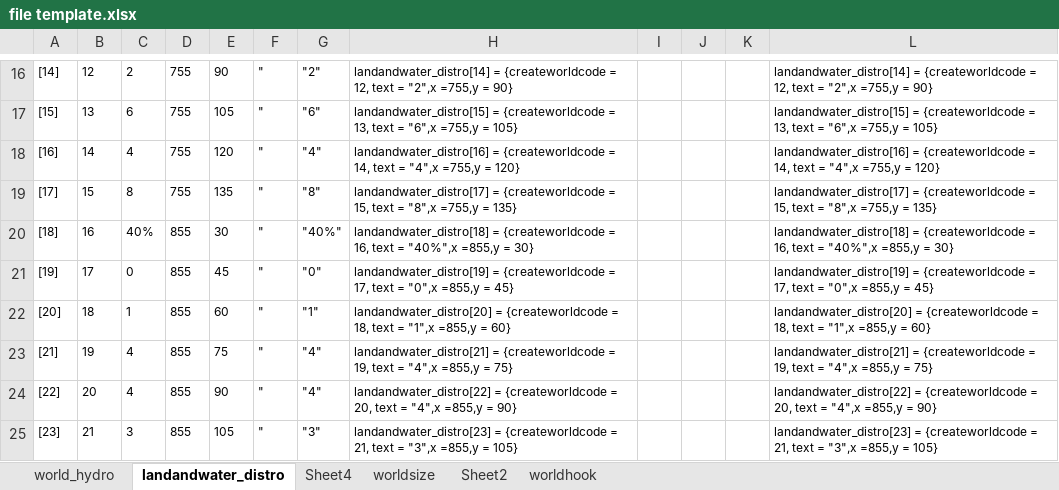
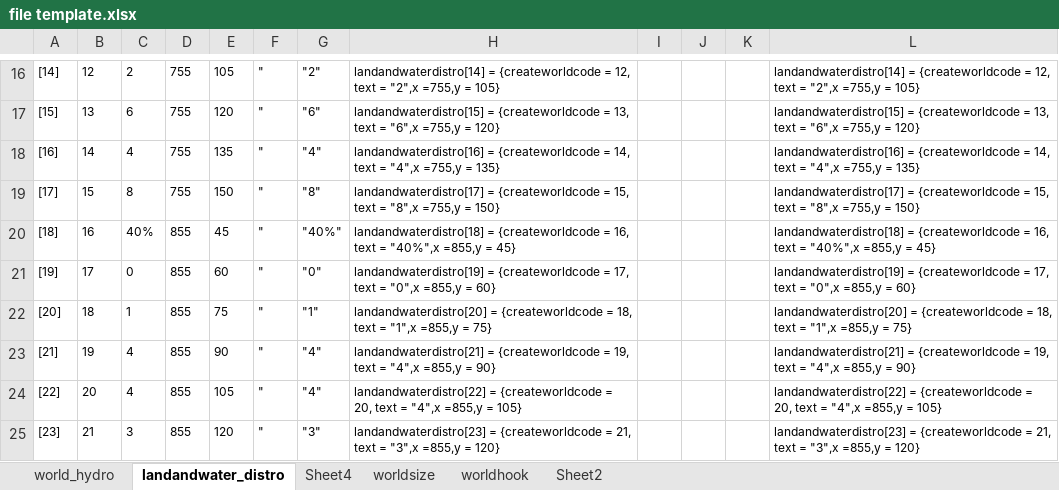
Before and after one commit to Admiral-Ackbar-00/RFWG, an Excel workbook: file template.xlsx, sheet landandwater_distro, drawn as a sheet; only a part is shown, gaps mark what is left out; values as stored, in another font and other column widths than the file's, no borders; the diff covers the shown part only; the diff names each change by its address in the sheet, - before the commit and + after, or states it on an @@ line.

```diff
--- a/file template.xlsx (sheet landandwater_distro)
+++ b/file template.xlsx (sheet landandwater_distro)
@@ sheet tab order changed: world_hydro | landandwater_distro | Sheet4 | worldsize | worldhook | Sheet2 @@
-E16: 90
+E16: 105
-H16: landandwater_distro[14] = {createworldcode = 12, text = "2",x =755,y = 90}
+H16: landandwaterdistro[14] = {createworldcode = 12, text = "2",x =755,y = 105}
-L16: landandwater_distro[14] = {createworldcode = 12, text = "2",x =755,y = 90}
+L16: landandwaterdistro[14] = {createworldcode = 12, text = "2",x =755,y = 105}
-E17: 105
+E17: 120
-H17: landandwater_distro[15] = {createworldcode = 13, text = "6",x =755,y = 105}
+H17: landandwaterdistro[15] = {createworldcode = 13, text = "6",x =755,y = 120}
-L17: landandwater_distro[15] = {createworldcode = 13, text = "6",x =755,y = 105}
+L17: landandwaterdistro[15] = {createworldcode = 13, text = "6",x =755,y = 120}
-E18: 120
+E18: 135
-H18: landandwater_distro[16] = {createworldcode = 14, text = "4",x =755,y = 120}
+H18: landandwaterdistro[16] = {createworldcode = 14, text = "4",x =755,y = 135}
-L18: landandwater_distro[16] = {createworldcode = 14, text = "4",x =755,y = 120}
+L18: landandwaterdistro[16] = {createworldcode = 14, text = "4",x =755,y = 135}
-E19: 135
+E19: 150
-H19: landandwater_distro[17] = {createworldcode = 15, text = "8",x =755,y = 135}
+H19: landandwaterdistro[17] = {createworldcode = 15, text = "8",x =755,y = 150}
-L19: landandwater_distro[17] = {createworldcode = 15, text = "8",x =755,y = 135}
+L19: landandwaterdistro[17] = {createworldcode = 15, text = "8",x =755,y = 150}
-E20: 30
+E20: 45
-H20: landandwater_distro[18] = {createworldcode = 16, text = "40%",x =855,y = 30}
+H20: landandwaterdistro[18] = {createworldcode = 16, text = "40%",x =855,y = 45}
-L20: landandwater_distro[18] = {createworldcode = 16, text = "40%",x =855,y = 30}
+L20: landandwaterdistro[18] = {createworldcode = 16, text = "40%",x =855,y = 45}
-E21: 45
+E21: 60
-H21: landandwater_distro[19] = {createworldcode = 17, text = "0",x =855,y = 45}
+H21: landandwaterdistro[19] = {createworldcode = 17, text = "0",x =855,y = 60}
-L21: landandwater_distro[19] = {createworldcode = 17, text = "0",x =855,y = 45}
+L21: landandwaterdistro[19] = {createworldcode = 17, text = "0",x =855,y = 60}
-E22: 60
+E22: 75
-H22: landandwater_distro[20] = {createworldcode = 18, text = "1",x =855,y = 60}
+H22: landandwaterdistro[20] = {createworldcode = 18, text = "1",x =855,y = 75}
-L22: landandwater_distro[20] = {createworldcode = 18, text = "1",x =855,y = 60}
+L22: landandwaterdistro[20] = {createworldcode = 18, text = "1",x =855,y = 75}
-E23: 75
+E23: 90
-H23: landandwater_distro[21] = {createworldcode = 19, text = "4",x =855,y = 75}
+H23: landandwaterdistro[21] = {createworldcode = 19, text = "4",x =855,y = 90}
-L23: landandwater_distro[21] = {createworldcode = 19, text = "4",x =855,y = 75}
+L23: landandwaterdistro[21] = {createworldcode = 19, text = "4",x =855,y = 90}
-E24: 90
+E24: 105
-H24: landandwater_distro[22] = {createworldcode = 20, text = "4",x =855,y = 90}
+H24: landandwaterdistro[22] = {createworldcode = 20, text = "4",x =855,y = 105}
-L24: landandwater_distro[22] = {createworldcode = 20, text = "4",x =855,y = 90}
+L24: landandwaterdistro[22] = {createworldcode = 20, text = "4",x =855,y = 105}
-E25: 105
+E25: 120
-H25: landandwater_distro[23] = {createworldcode = 21, text = "3",x =855,y = 105}
+H25: landandwaterdistro[23] = {createworldcode = 21, text = "3",x =855,y = 120}
-L25: landandwater_distro[23] = {createworldcode = 21, text = "3",x =855,y = 105}
+L25: landandwaterdistro[23] = {createworldcode = 21, text = "3",x =855,y = 120}
```
Also changed, not shown: 109 edited cells elsewhere in this sheet, sheet Sheet4, 3 other files.
